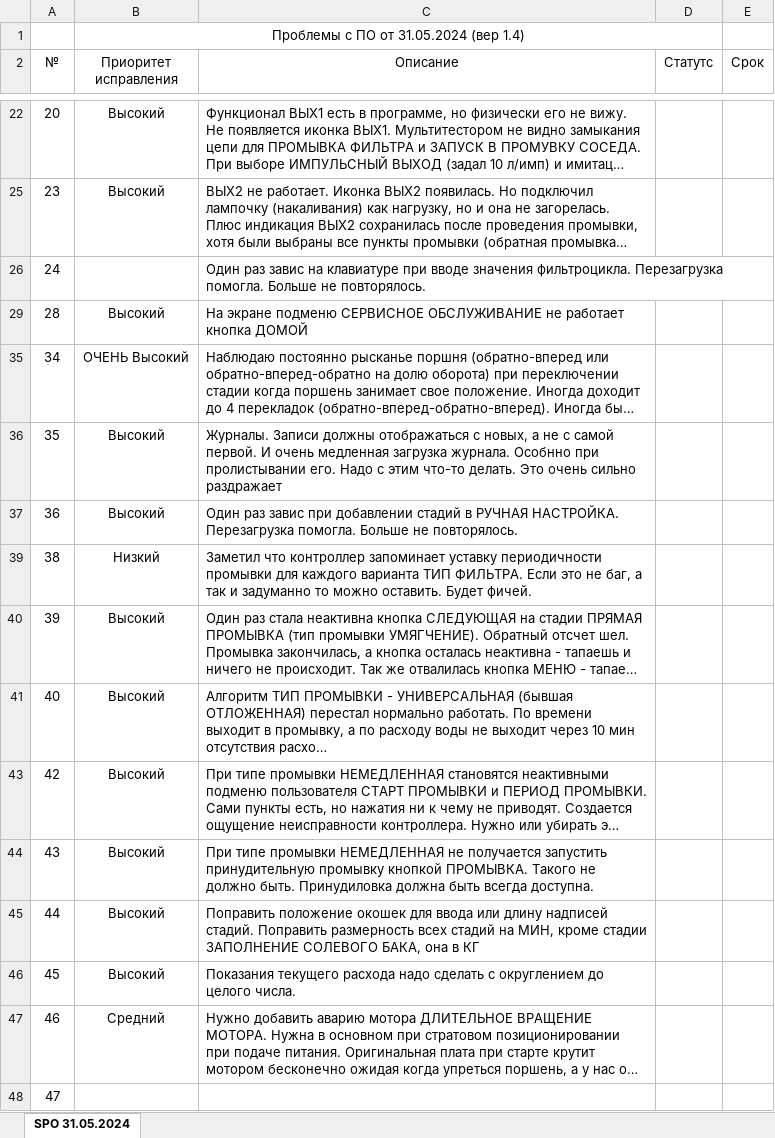
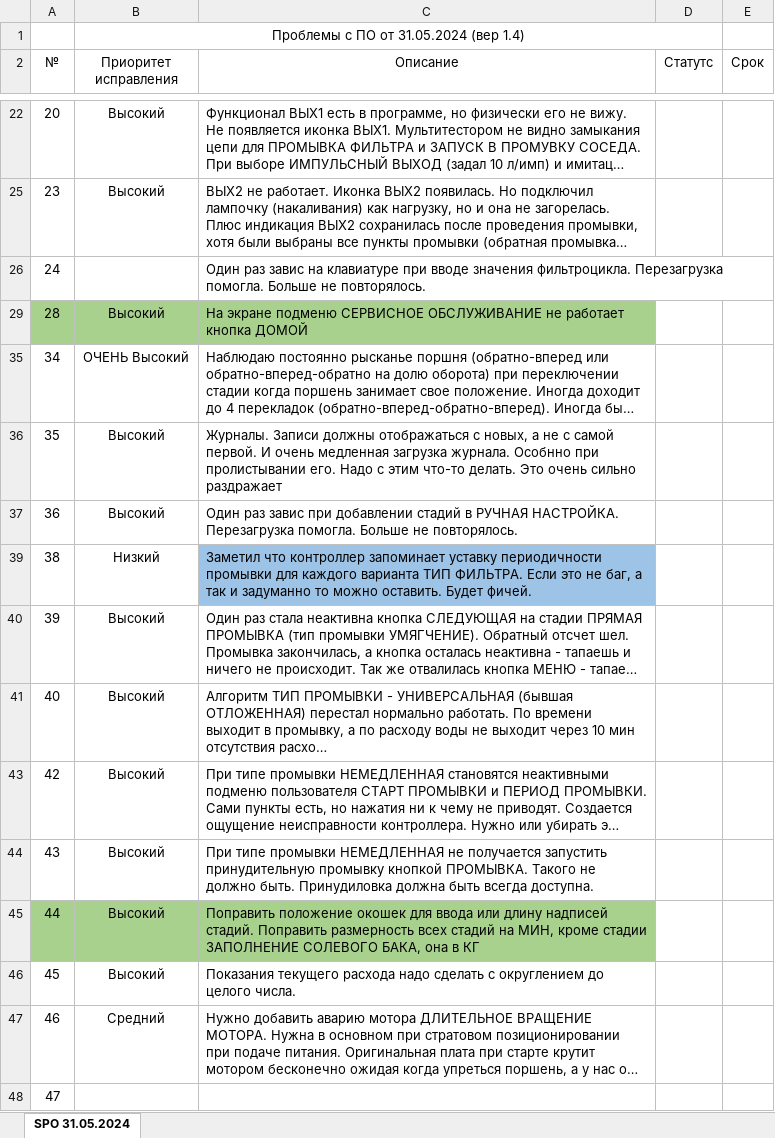
Before and after one commit to FutureFactoryToday/water_treatment_controller, an Excel workbook: проблемы с ПО 31.05.2004 (вер 1.4).xlsx, sheet SPO 31.05.2024, drawn as a sheet; only a part is shown, gaps mark what is left out; long unchanged cells end in …; values as stored, in another font and other column widths than the file's, no borders; charts and pictures not drawn; the diff names each change by its address in the sheet, - before the commit and + after, or states it on an @@ line.

```diff
--- a/проблемы с ПО 31.05.2004 (вер 1.4).xlsx (sheet SPO 31.05.2024)
+++ b/проблемы с ПО 31.05.2004 (вер 1.4).xlsx (sheet SPO 31.05.2024)
-A29:C29 fill: none
+A29:C29 fill: #A9D18E
-C39 fill: none
+C39 fill: #9DC3E6
-A45:C45 fill: none
+A45:C45 fill: #A9D18E
```
Also changed, not shown: 9 other files.
